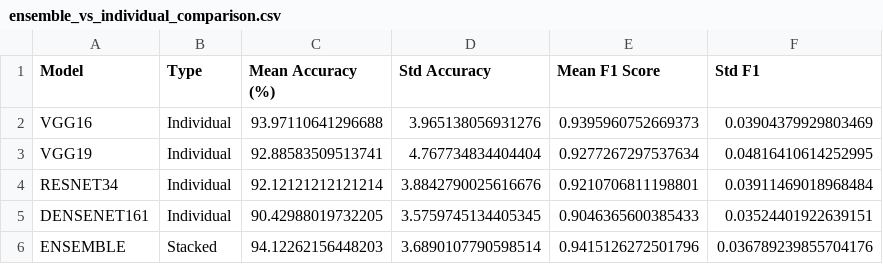
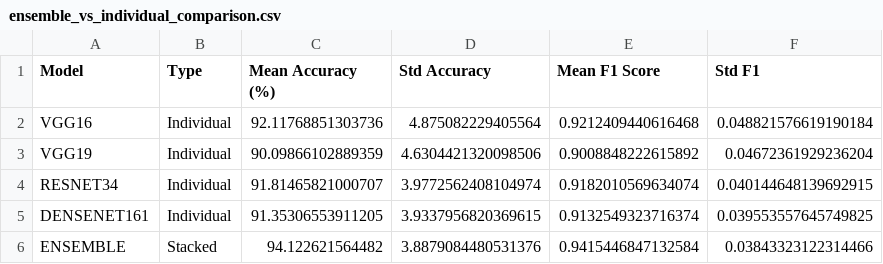
Before and after one commit to songiangvn/COMP3020---Sperm-Morphology-Analysis-Using-Image-to-Image-Translation-Pix2Pix-, a CSV file: HuSHem/outputs/ensemble_results/ensemble_vs_individual_comparison.csv, drawn as a sheet.

Commit message:
update ensemble model 128x128

```diff
--- a/HuSHem/outputs/ensemble_results/ensemble_vs_individual_comparison.csv
+++ b/HuSHem/outputs/ensemble_results/ensemble_vs_individual_comparison.csv
@@ -1,6 +1,6 @@
 Model,Type,Mean Accuracy (%),Std Accuracy,Mean F1 Score,Std F1
-VGG16,Individual,93.97110641296688,3.965138056931276,0.9395960752669373,0.03904379929803469
-VGG19,Individual,92.88583509513741,4.767734834404404,0.9277267297537634,0.04816410614252995
-RESNET34,Individual,92.12121212121214,3.8842790025616676,0.9210706811198801,0.03911469018968484
-DENSENET161,Individual,90.42988019732205,3.5759745134405345,0.9046365600385433,0.03524401922639151
-ENSEMBLE,Stacked,94.12262156448203,3.6890107790598514,0.9415126272501796,0.036789239855704176
+VGG16,Individual,92.11768851303736,4.875082229405564,0.9212409440616468,0.048821576619190184
+VGG19,Individual,90.09866102889359,4.6304421320098506,0.9008848222615892,0.04672361929236204
+RESNET34,Individual,91.81465821000707,3.9772562408104974,0.9182010569634074,0.040144648139692915
+DENSENET161,Individual,91.35306553911205,3.9337956820369615,0.9132549323716374,0.039553557645749825
+ENSEMBLE,Stacked,94.122621564482,3.8879084480531376,0.9415446847132584,0.03843323122314466
```
Also changed, not shown: 6 other files.
